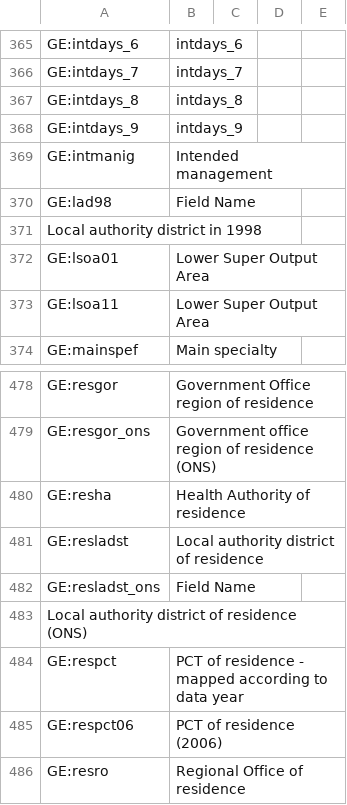
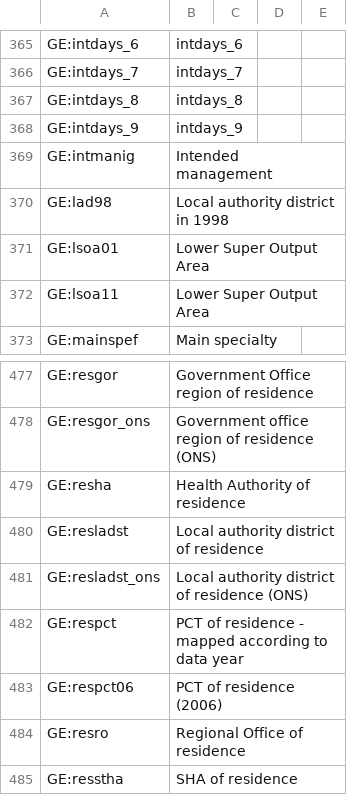
Before and after one commit to IHCC-cohorts/data-harmonization, a TSV file: mappings/genomics-england-mapping.tsv, drawn as a sheet; only a part is shown, gaps mark what is left out; the shorter side is filled out with more unchanged rows.

```diff
--- a/mappings/genomics-england-mapping.tsv
+++ b/mappings/genomics-england-mapping.tsv
@@ -369,4 +369,3 @@ GE:intdays_9	intdays_9
 GE:intmanig	Intended management																							
-GE:lad98	Field Name
- Local authority district in 1998																							
+GE:lad98	Local authority district in 1998																							
 GE:lsoa01	Lower Super Output Area																							
@@ -481,4 +480,3 @@ GE:resha	Health Authority of residence
 GE:resladst	Local authority district of residence																							
-GE:resladst_ons	Field Name
- Local authority district of residence (ONS)																							
+GE:resladst_ons	Local authority district of residence (ONS)																							
 GE:respct	PCT of residence - mapped according to data year																							
```
Also changed, not shown: mappings/index.tsv, 2 other files.
